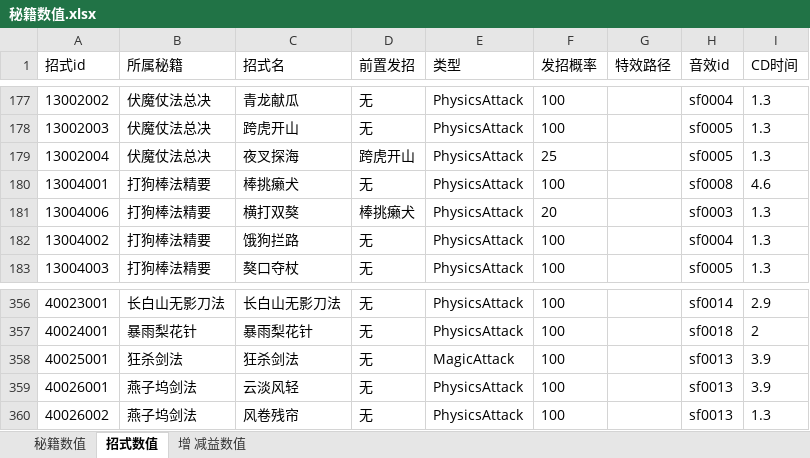
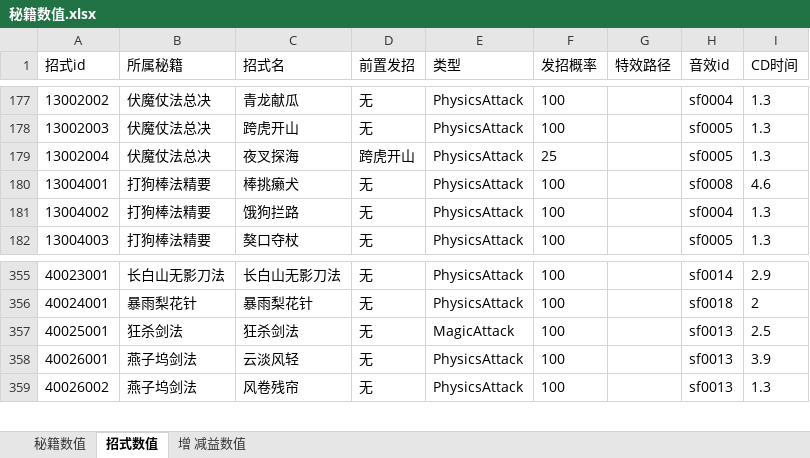
Before and after one commit to zhaoguo20002/MyWuXia, an Excel workbook: docs/秘籍数值.xlsx, sheet 招式数值, drawn as a sheet; only a part is shown, gaps mark what is left out; values as stored, in another font and other column widths than the file's, no borders; removed rows and columns are numbered as before the commit, all else as after; the diff names each change by its address in the sheet, - before the commit and + after, or states it on an @@ line.

```diff
--- a/docs/秘籍数值.xlsx (sheet 招式数值)
+++ b/docs/秘籍数值.xlsx (sheet 招式数值)
-row 181: 13004006 | 打狗棒法精要 | 横打双獒 | 棒挑癞犬 | PhysicsAttack | 20 |  | sf0003 | 1.3
-I357 (CD时间): 3.9
+I357 (CD时间): 2.5
```
Also changed, not shown: sheet 增 减益数值, sheet 秘籍数值, docs/兵器数值.xlsx, docs/数值平衡.xlsx, 13 other files.
